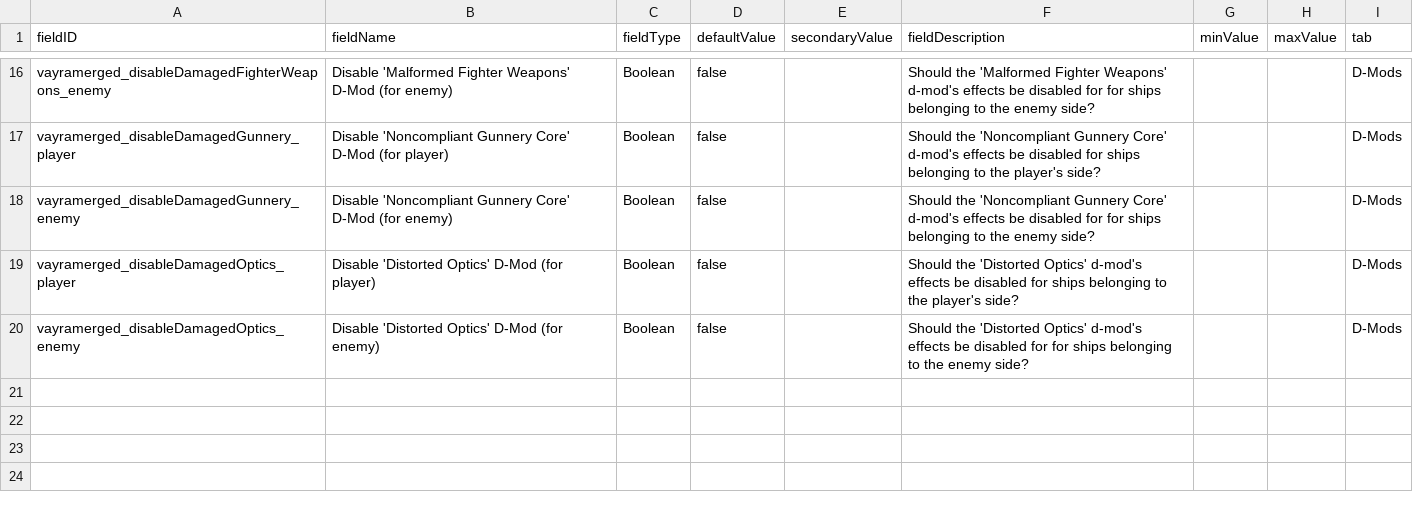
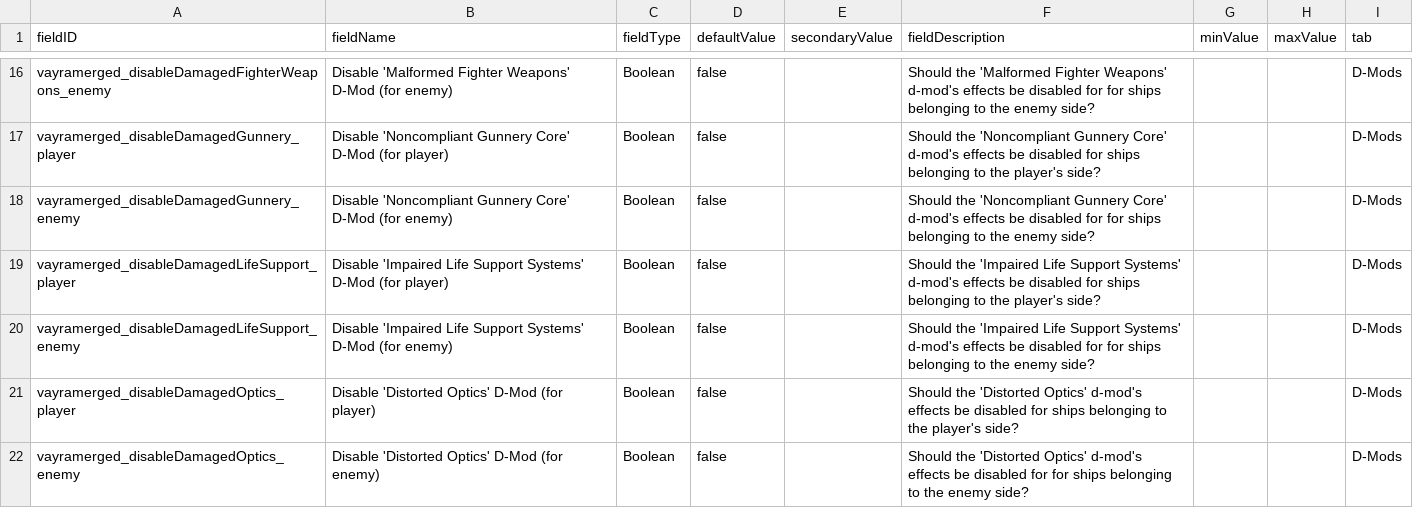
Before and after one commit to RkShaRkz/Starsector-IntelliJ-Template, a CSV file: src/data/config/LunaSettings.csv, drawn as a sheet; only a part is shown, gaps mark what is left out; the diff names each change by its address in the sheet, - before the commit and + after, or states it on an @@ line.

Commit message:
Add LunaSettings to disable DamagedLifeSupport for player and enemy
Added two luna settings to toggle "damaged life support" dmod for player or enemy.
Toggling both should completely disable it I guess.

```diff
--- a/src/data/config/LunaSettings.csv
+++ b/src/data/config/LunaSettings.csv
+row 19: vayramerged_disableDamagedLifeSupport_player | Disable 'Impaired Life Support Systems' D-Mod (for player) | Boolean | false |  | Should the 'Impaired Life Support Systems' d-mod's effects be disabled for ships belonging to the player's side? |  |  | D-Mods
+row 20: vayramerged_disableDamagedLifeSupport_enemy | Disable 'Impaired Life Support Systems' D-Mod (for enemy) | Boolean | false |  | Should the 'Impaired Life Support Systems' d-mod's effects be disabled for for ships belonging to the enemy side? |  |  | D-Mods
```
Also changed, not shown: 2 other files.
